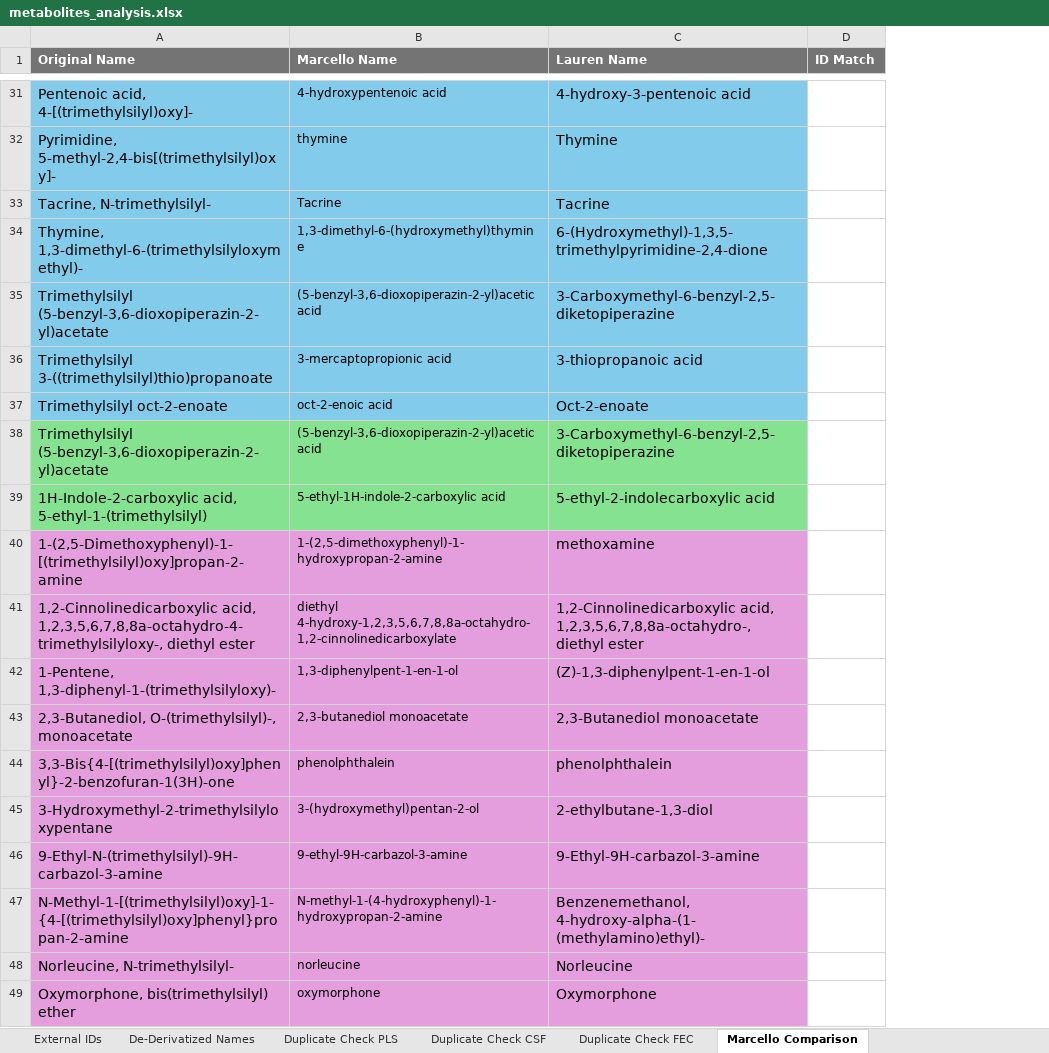
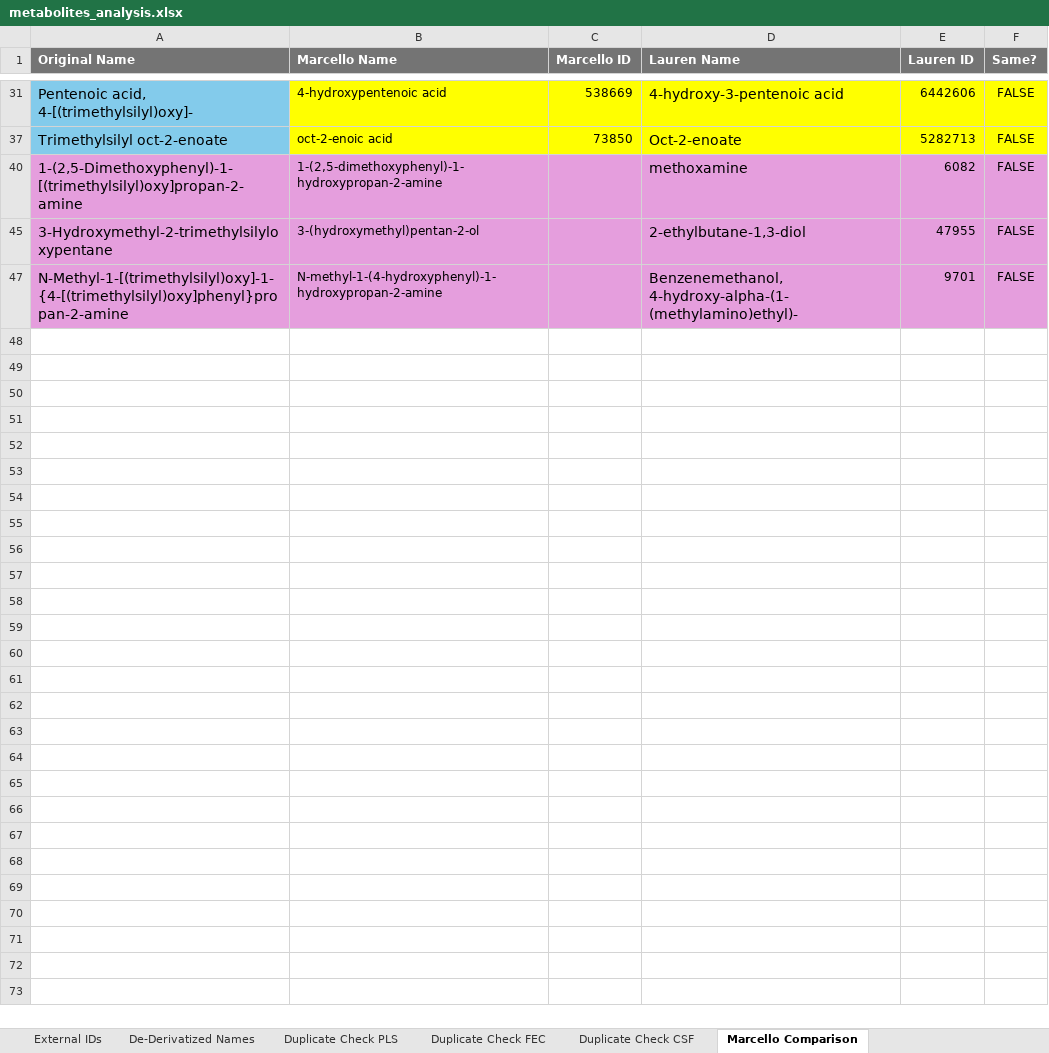
Before and after one commit to LaurenMBell/networks, an Excel workbook: metabolomics_analysis/metabolites_analysis.xlsx, sheet Marcello Comparison, drawn as a sheet; only a part is shown, gaps mark what is left out; values as stored, in another font and other column widths than the file's, no borders; removed rows and columns are numbered as before the commit, all else as after; the diff covers the shown part only; the diff names each change by its address in the sheet, - before the commit and + after, or states it on an @@ line.

Commit message:
updated metabolite name comparison

```diff
--- a/metabolomics_analysis/metabolites_analysis.xlsx (sheet Marcello Comparison)
+++ b/metabolomics_analysis/metabolites_analysis.xlsx (sheet Marcello Comparison)
@@ sheet tab order changed: External IDs | De-Derivatized Names | Duplicate Check PLS | Duplicate Check FEC | Duplicate Check CSF | Marcello Comparison @@
+column C (Marcello ID), rows 31-37: 538669 | 73850
-column D (ID Match), empty
+column E (Lauren ID), rows 31-47: 6442606 | 5282713 | 6082 | 47955 | 9701
+column F (Same?), rows 31-47: all FALSE
-B31 fill: #83CBEB
+B31 fill: #FFFF00
-D31 fill: #83CBEB
+D31 fill: #FFFF00
-row 32: Pyrimidine, 5-methyl-2,4-bis[(trimethylsilyl)oxy]- | thymine | Thymine
-row 33: Tacrine, N-trimethylsilyl- | Tacrine | Tacrine
-row 34: Thymine, 1,3-dimethyl-6-(trimethylsilyloxymethyl)- | 1,3-dimethyl-6-(hydroxymethyl)thymine | 6-(Hydroxymethyl)-1,3,5-trimethylpyrimidine-2,4-dione
-row 35: Trimethylsilyl (5-benzyl-3,6-dioxopiperazin-2-yl)acetate | (5-benzyl-3,6-dioxopiperazin-2-yl)acetic acid | 3-Carboxymethyl-6-benzyl-2,5-diketopiperazine
-row 36: Trimethylsilyl 3-((trimethylsilyl)thio)propanoate | 3-mercaptopropionic acid | 3-thiopropanoic acid
-B37 fill: #83CBEB
+B37 fill: #FFFF00
-D37 fill: #83CBEB
+D37 fill: #FFFF00
-row 38: Trimethylsilyl (5-benzyl-3,6-dioxopiperazin-2-yl)acetate | (5-benzyl-3,6-dioxopiperazin-2-yl)acetic acid | 3-Carboxymethyl-6-benzyl-2,5-diketopiperazine
-row 39: 1H-Indole-2-carboxylic acid, 5-ethyl-1-(trimethylsilyl) | 5-ethyl-1H-indole-2-carboxylic acid | 5-ethyl-2-indolecarboxylic acid
-row 41: 1,2-Cinnolinedicarboxylic acid, 1,2,3,5,6,7,8,8a-octahydro-4-trimethylsilyloxy-, diethyl ester | diethyl 4-hydroxy-1,2,3,5,6,7,8,8a-octahydro-1,2-cinnolinedicarboxylate | 1,2-Cinnolinedicarboxylic acid, 1,2,3,5,6,7,8,8a-octahydro-, diethyl ester
-row 42: 1-Pentene, 1,3-diphenyl-1-(trimethylsilyloxy)- | 1,3-diphenylpent-1-en-1-ol | (Z)-1,3-diphenylpent-1-en-1-ol
-row 43: 2,3-Butanediol, O-(trimethylsilyl)-, monoacetate | 2,3-butanediol monoacetate | 2,3-Butanediol monoacetate
-row 44: 3,3-Bis{4-[(trimethylsilyl)oxy]phenyl}-2-benzofuran-1(3H)-one | phenolphthalein | phenolphthalein
-row 46: 9-Ethyl-N-(trimethylsilyl)-9H-carbazol-3-amine | 9-ethyl-9H-carbazol-3-amine | 9-Ethyl-9H-carbazol-3-amine
-row 48: Norleucine, N-trimethylsilyl- | norleucine | Norleucine
-row 49: Oxymorphone, bis(trimethylsilyl) ether | oxymorphone | Oxymorphone
```
Also changed, not shown: 20 removed rows and cell formats elsewhere in this sheet, sheet External IDs, sheet Duplicate Check PLS, sheet Duplicate Check CSF, sheet Duplicate Check FEC, hidden cells, 9 other files.
